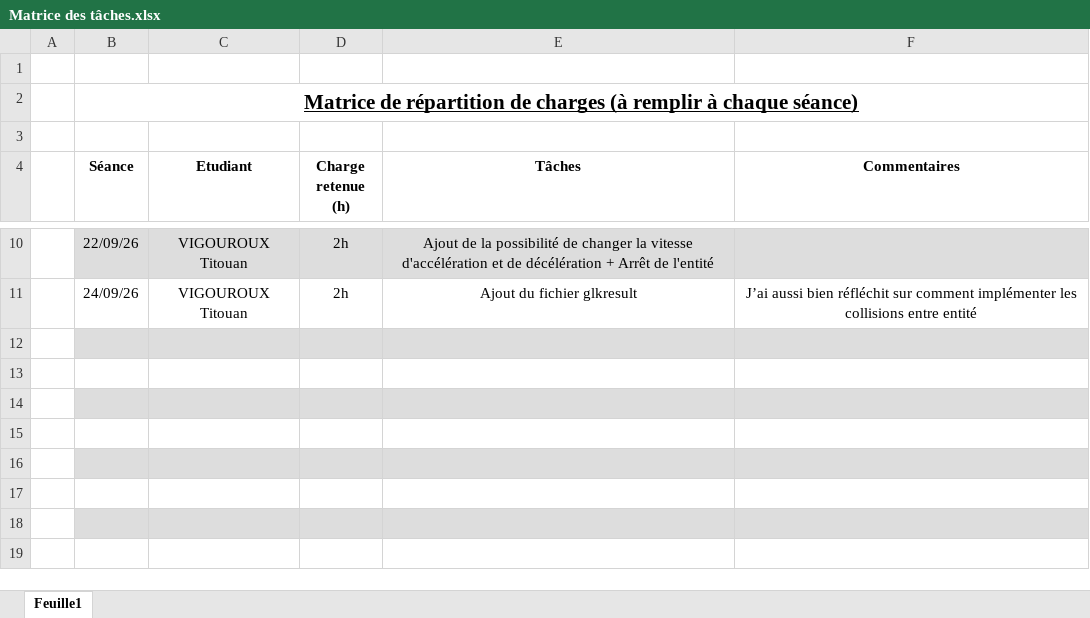
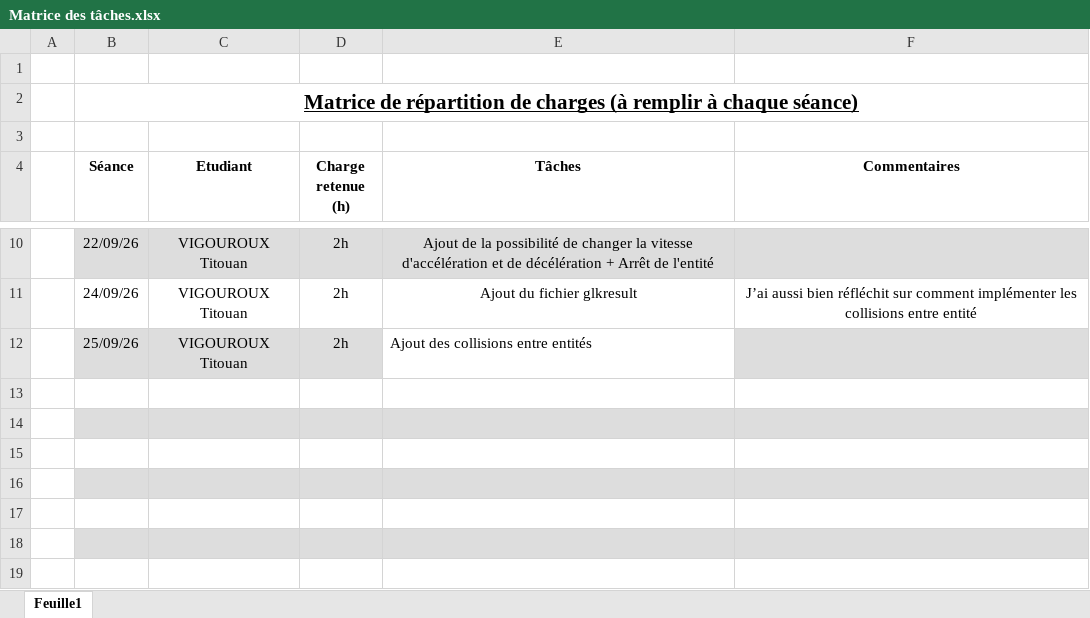
Before and after one commit to yanisgougaud/moteurJeu2D, an Excel workbook: Matrice des tâches.xlsx, sheet Feuille1, drawn as a sheet; only a part is shown, gaps mark what is left out; values as stored, in another font and other column widths than the file's, no borders; the diff names each change by its address in the sheet, - before the commit and + after, or states it on an @@ line.

Commit message:
Ajout de la tâche dans la matrice des tâches
- Ajout de la tâche dans la matrice des tâches

```diff
--- a/Matrice des tâches.xlsx (sheet Feuille1)
+++ b/Matrice des tâches.xlsx (sheet Feuille1)
-row 12: (empty)
+row 12:  | 25/09/26 | VIGOUROUX Titouan | 2h | Ajout des collisions entre entités
-E12 fill: #DDDDDD
+E12 fill: none
```
